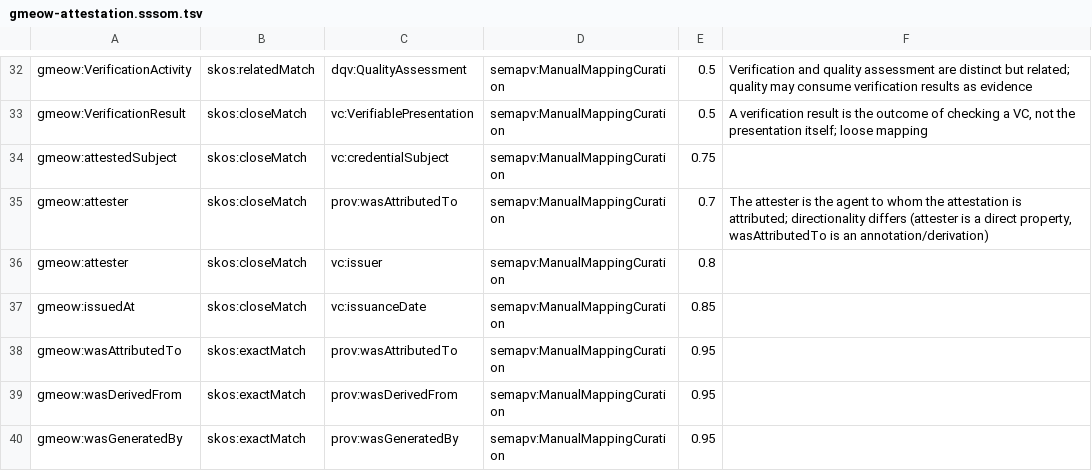
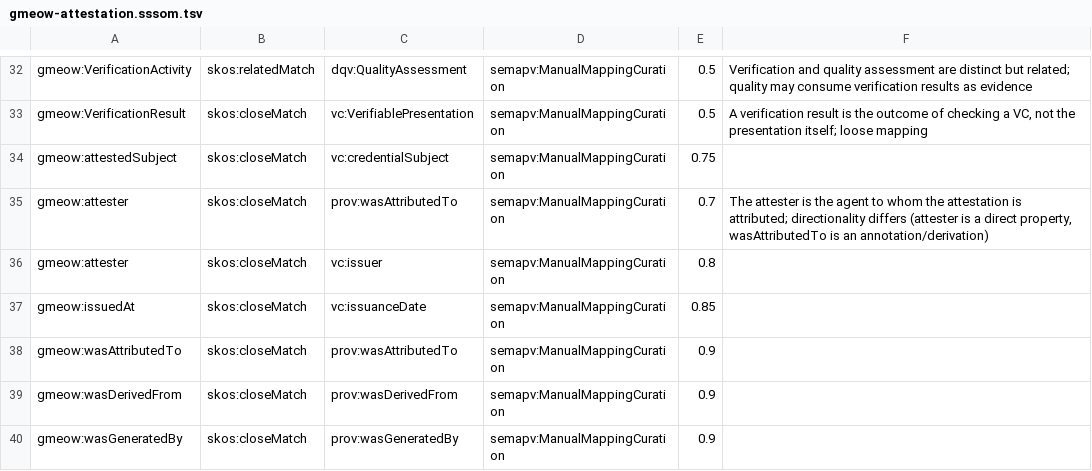
Before and after one commit to Blackcat-Informatics/gmeow-ontology, a TSV file: generated/mappings/gmeow-attestation.sssom.tsv, drawn as a sheet; only a part is shown, gaps mark what is left out.

```diff
--- a/generated/mappings/gmeow-attestation.sssom.tsv
+++ b/generated/mappings/gmeow-attestation.sssom.tsv
@@ -37,4 +37,4 @@ gmeow:attester	skos:closeMatch	vc:issuer	semapv:ManualMappingCuration	0.8
 gmeow:issuedAt	skos:closeMatch	vc:issuanceDate	semapv:ManualMappingCuration	0.85	
-gmeow:wasAttributedTo	skos:exactMatch	prov:wasAttributedTo	semapv:ManualMappingCuration	0.95	
-gmeow:wasDerivedFrom	skos:exactMatch	prov:wasDerivedFrom	semapv:ManualMappingCuration	0.95	
-gmeow:wasGeneratedBy	skos:exactMatch	prov:wasGeneratedBy	semapv:ManualMappingCuration	0.95	
+gmeow:wasAttributedTo	skos:closeMatch	prov:wasAttributedTo	semapv:ManualMappingCuration	0.9	
+gmeow:wasDerivedFrom	skos:closeMatch	prov:wasDerivedFrom	semapv:ManualMappingCuration	0.9	
+gmeow:wasGeneratedBy	skos:closeMatch	prov:wasGeneratedBy	semapv:ManualMappingCuration	0.9	
```
Also changed, not shown: generated/mappings/gmeow-classes.sssom.tsv, generated/mappings/gmeow-properties.sssom.tsv, 9 other files.
